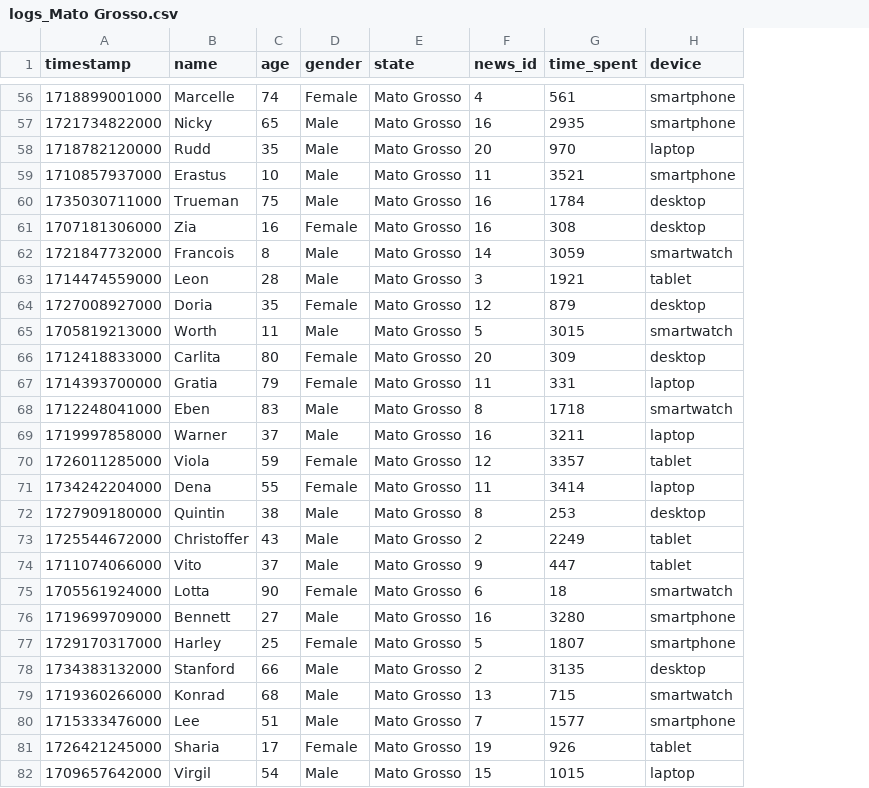
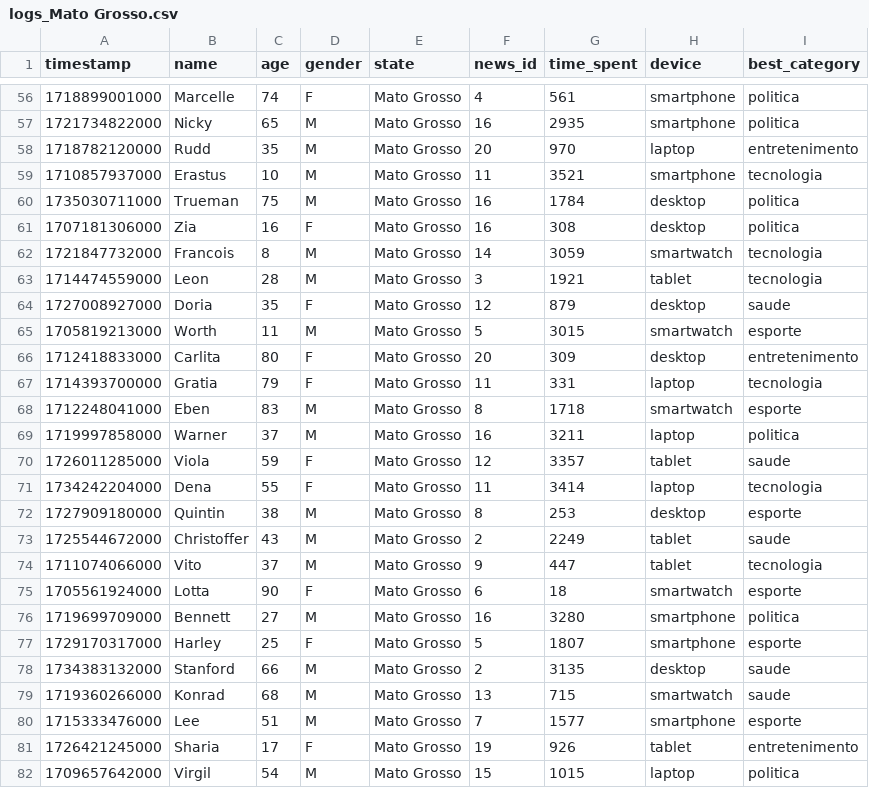
Before and after one commit to rafaax/previsao-tempo-leitura-noticias, a CSV file: datasets/logs_Mato Grosso.csv, drawn as a sheet; only a part is shown, gaps mark what is left out; the diff covers the shown part only; the diff names each change by its address in the sheet, - before the commit and + after, or states it on an @@ line.

```diff
--- a/datasets/logs_Mato Grosso.csv
+++ b/datasets/logs_Mato Grosso.csv
+column I (best_category), rows 56-82: politica | politica | entretenimento | tecnologia | politica | politica | tecnologia | tecnologia | saude | esporte | entretenimento | tecnologia | esporte | politica | saude | tecnologia | esporte | saude | tecnologia | esporte | politica | esporte | saude | saude | esporte | entretenimento | politica
-D56 (gender): Female
+D56 (gender): F
-D57:D60 (gender): Male
+D57:D60 (gender): M
-D61 (gender): Female
+D61 (gender): F
-D62:D63 (gender): Male
+D62:D63 (gender): M
-D64 (gender): Female
+D64 (gender): F
-D65 (gender): Male
+D65 (gender): M
-D66:D67 (gender): Female
+D66:D67 (gender): F
-D68:D69 (gender): Male
+D68:D69 (gender): M
-D70:D71 (gender): Female
+D70:D71 (gender): F
-D72:D74 (gender): Male
+D72:D74 (gender): M
-D75 (gender): Female
+D75 (gender): F
-D76 (gender): Male
+D76 (gender): M
-D77 (gender): Female
+D77 (gender): F
-D78:D80 (gender): Male
+D78:D80 (gender): M
-D81 (gender): Female
+D81 (gender): F
-D82 (gender): Male
+D82 (gender): M
```
Also changed, not shown: 90 edited cells elsewhere in this file, datasets/logs_Alagoas.csv, datasets/logs_Amapá.csv, 18 other files.
